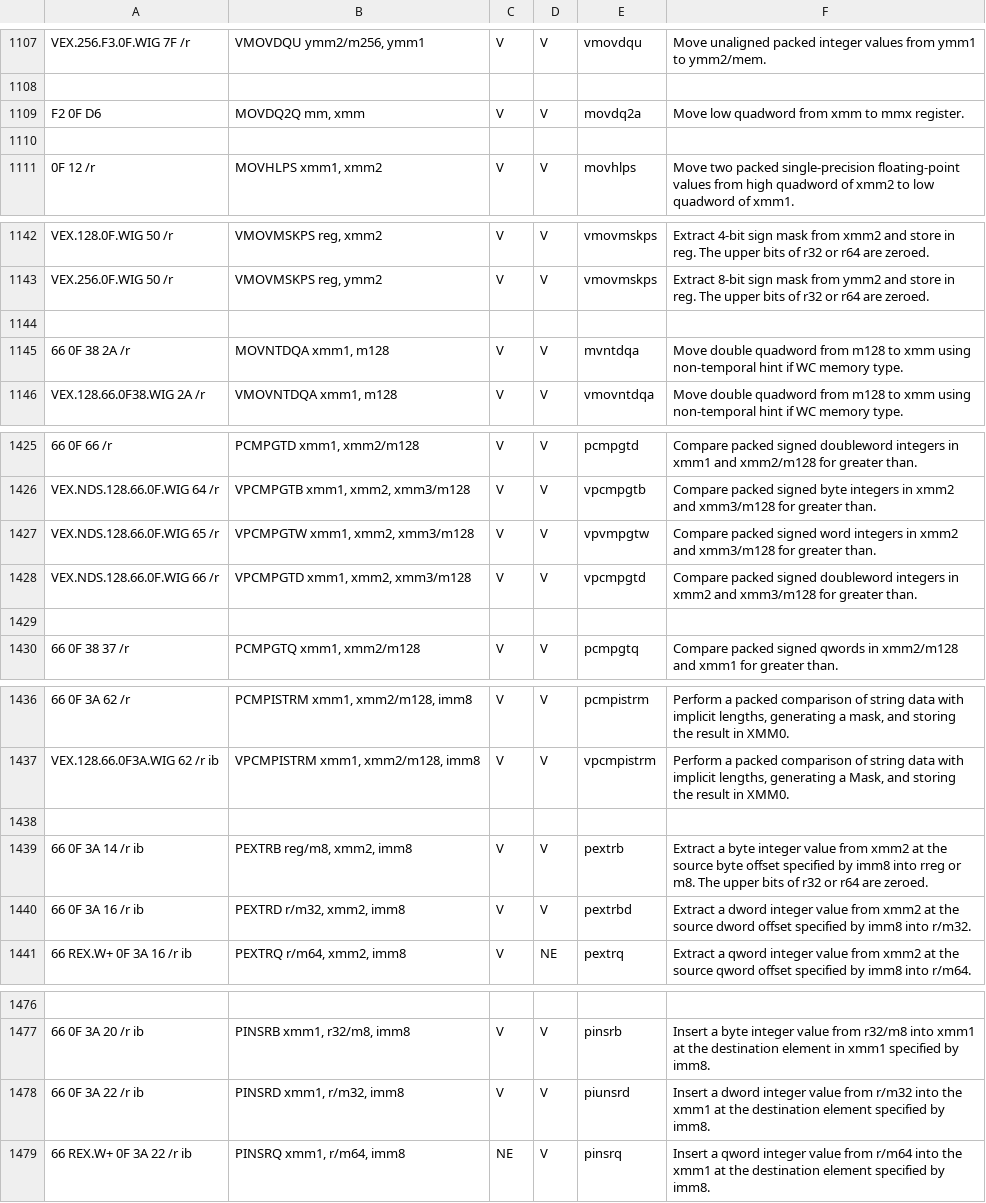
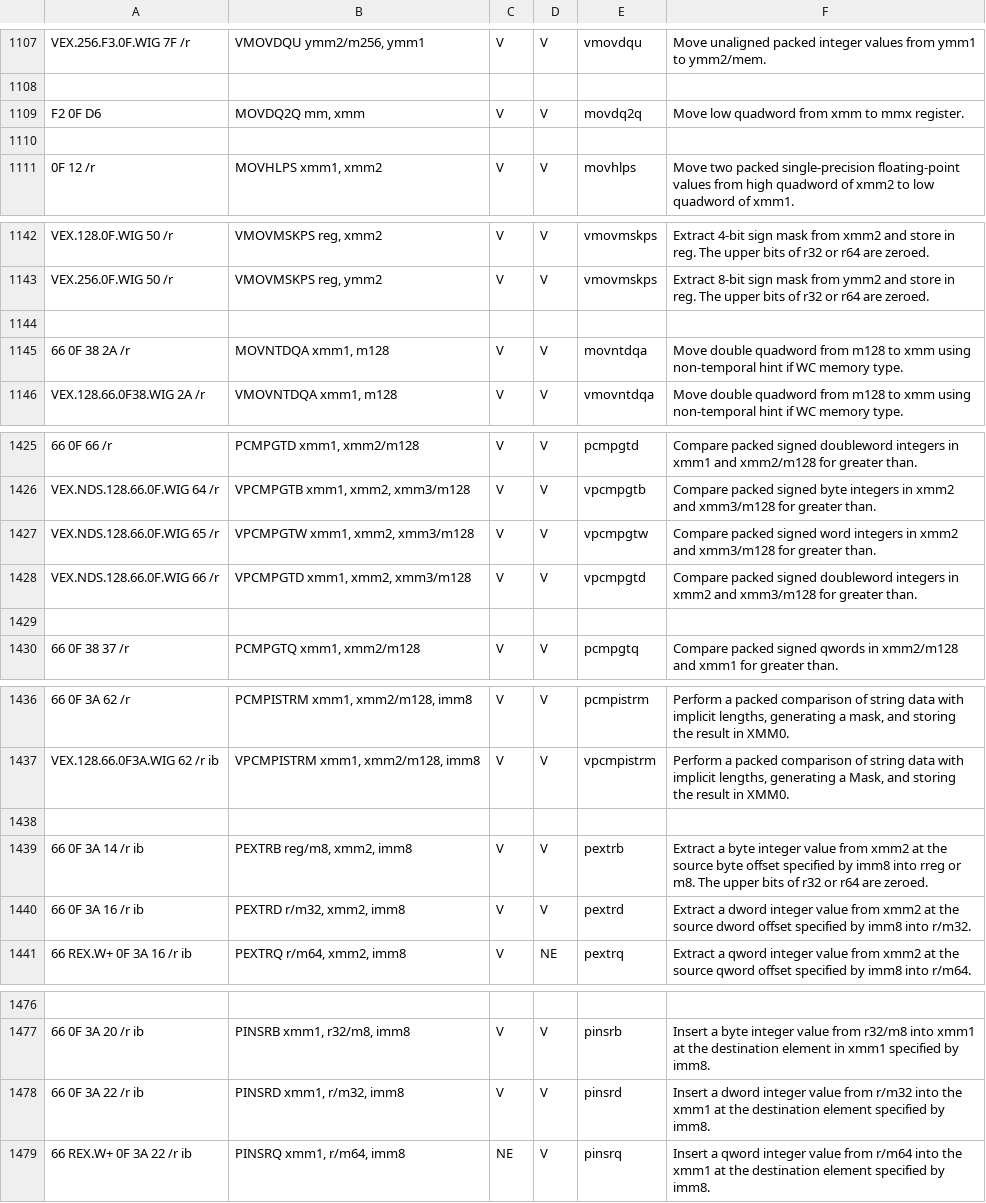
Before and after one commit to StanfordPL/x64asm, a CSV file: src/codegen/x86.csv, drawn as a sheet; only a part is shown, gaps mark what is left out; the diff covers the shown part only; the diff names each change by its address in the sheet, - before the commit and + after, or states it on an @@ line.

```diff
--- a/src/codegen/x86.csv
+++ b/src/codegen/x86.csv
-E1109: movdq2a
+E1109: movdq2q
-E1145: mvntdqa
+E1145: movntdqa
-E1427: vpvmpgtw
+E1427: vpcmpgtw
-E1440: pextrbd
+E1440: pextrd
-E1478: piunsrd
+E1478: pinsrd
```
Also changed, not shown: 17 edited cells elsewhere in this file, 1 other file.
